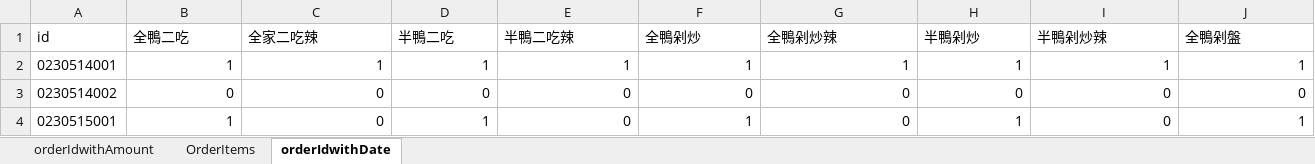
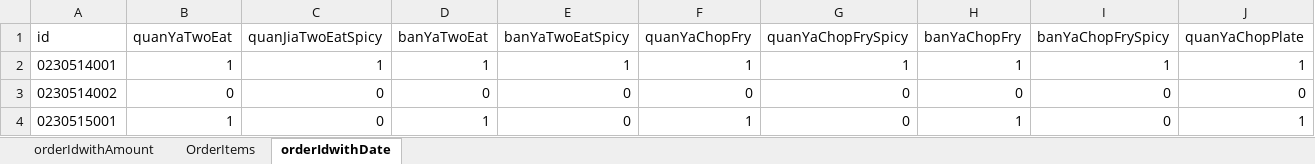
Before and after one commit to limslmao/duckdeng, an Excel workbook: orderrecord.xlsx, sheet orderIdwithDate, drawn as a sheet; only a part is shown; values as stored, in another font and other column widths than the file's, no borders; the diff covers the shown part only; the diff names each change by its address in the sheet, - before the commit and + after, or states it on an @@ line.

```diff
--- a/orderrecord.xlsx (sheet orderIdwithDate)
+++ b/orderrecord.xlsx (sheet orderIdwithDate)
-B1: 全鴨二吃
+B1: quanYaTwoEat
-C1: 全家二吃辣
+C1: quanJiaTwoEatSpicy
-D1: 半鴨二吃
+D1: banYaTwoEat
-E1: 半鴨二吃辣
+E1: banYaTwoEatSpicy
-F1: 全鴨剁炒
+F1: quanYaChopFry
-G1: 全鴨剁炒辣
+G1: quanYaChopFrySpicy
-H1: 半鴨剁炒
+H1: banYaChopFry
-I1: 半鴨剁炒辣
+I1: banYaChopFrySpicy
-J1: 全鴨剁盤
+J1: quanYaChopPlate
```
Also changed, not shown: 5 edited cells elsewhere in this sheet, 13 other files.
